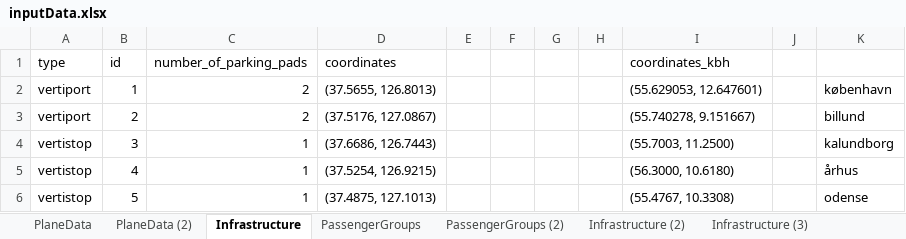
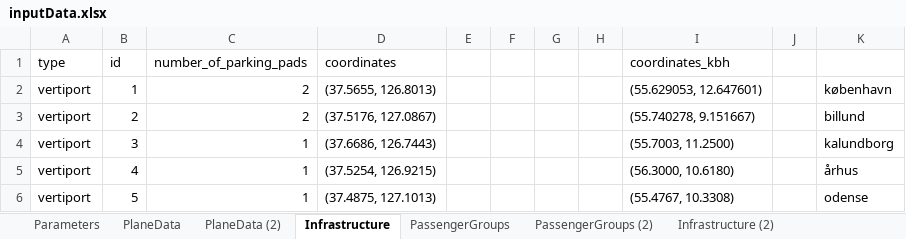
Before and after one commit to JonasHansenDTU/Master-Thesis-eVTOL, an Excel workbook: HanSong_Model/inputData.xlsx, sheet Infrastructure, drawn as a sheet; values as stored, in another font and other column widths than the file's, no borders; the diff names each change by its address in the sheet, - before the commit and + after, or states it on an @@ line.

```diff
--- a/HanSong_Model/inputData.xlsx (sheet Infrastructure)
+++ b/HanSong_Model/inputData.xlsx (sheet Infrastructure)
+sheet tab: Parameters
-A4:A6 (type): vertistop
+A4:A6 (type): vertiport
```
Also changed, not shown: sheet PassengerGroups, sheet Infrastructure (3), sheet PlaneData (2).
